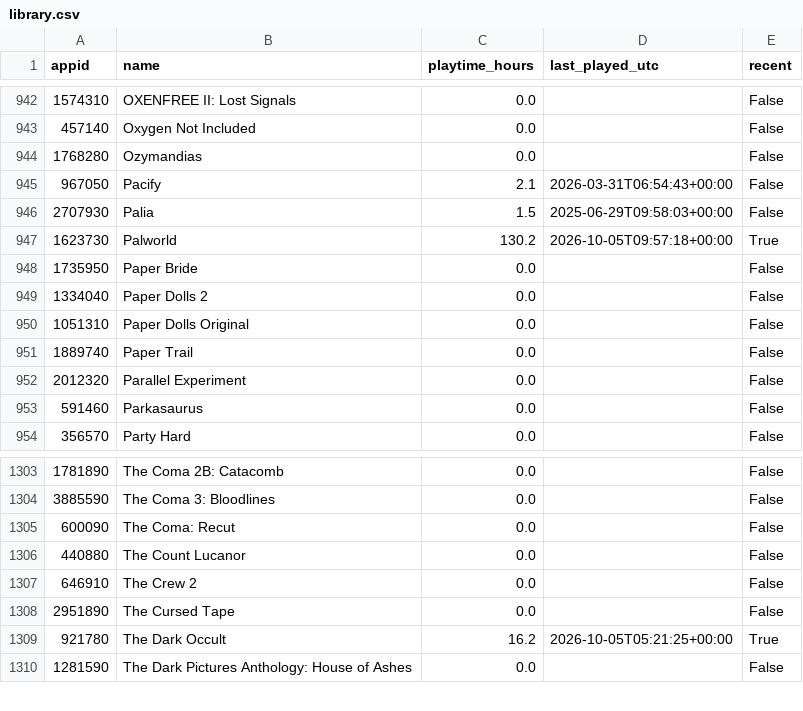
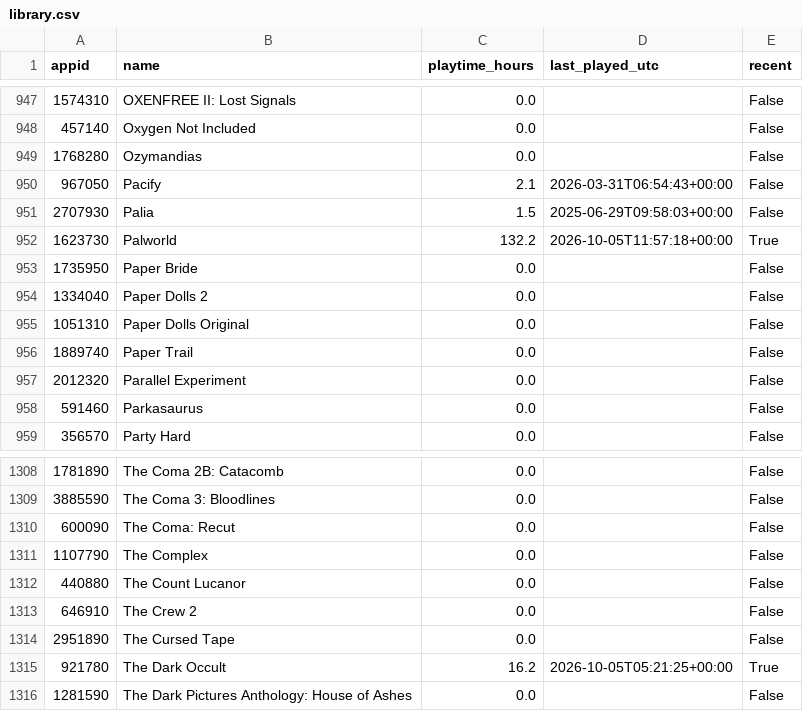
Before and after one commit to loiey8848-blip/steam-data, a CSV file: data/library.csv, drawn as a sheet; only a part is shown, gaps mark what is left out; the diff covers the shown part only.

```diff
--- a/data/library.csv
+++ b/data/library.csv
@@ -946,3 +951,3 @@
 2707930,Palia,1.5,2025-06-29T09:58:03+00:00,False
-1623730,Palworld,130.2,2026-10-05T09:57:18+00:00,True
+1623730,Palworld,132.2,2026-10-05T11:57:18+00:00,True
 1735950,Paper Bride,0.0,,False
@@ -1305,2 +1310,3 @@
 600090,The Coma: Recut,0.0,,False
+1107790,The Complex,0.0,,False
 440880,The Count Lucanor,0.0,,False
```
Also changed, not shown: 5 added rows elsewhere in this file, data/achievement-summary.csv, 34 other files.
